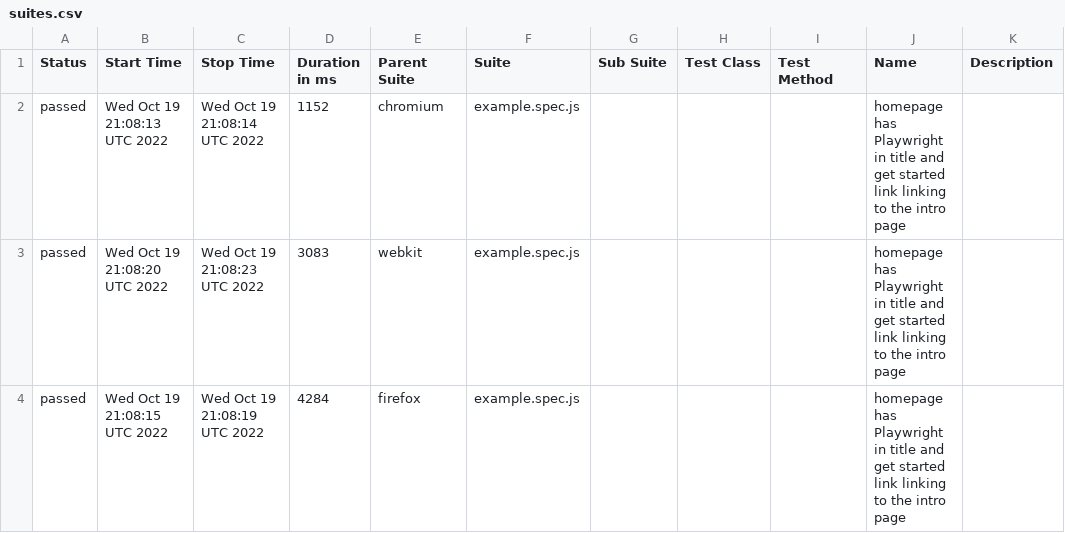
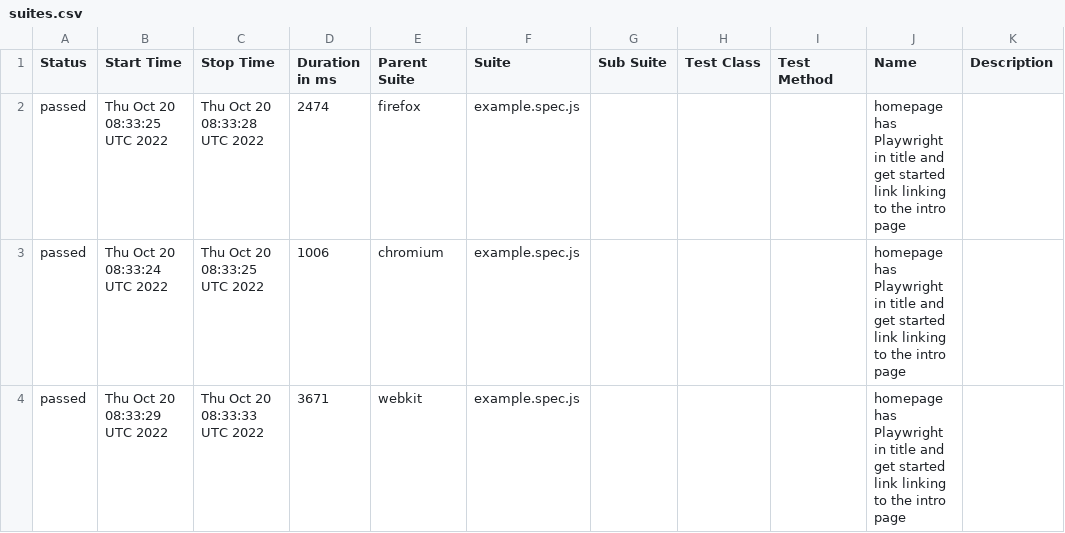
Before and after one commit to ValeriiMandryka/Boilerplate-Playwright-Allure-PlaywrightReport-Docker, a CSV file: data/suites.csv, drawn as a sheet.

```diff
--- a/data/suites.csv
+++ b/data/suites.csv
@@ -1,4 +1,4 @@
 "Status","Start Time","Stop Time","Duration in ms","Parent Suite","Suite","Sub Suite","Test Class","Test Method","Name","Description"
-"passed","Wed Oct 19 21:08:13 UTC 2022","Wed Oct 19 21:08:14 UTC 2022","1152","chromium","example.spec.js","","","","homepage has Playwright in title and get started link linking to the intro page",""
-"passed","Wed Oct 19 21:08:20 UTC 2022","Wed Oct 19 21:08:23 UTC 2022","3083","webkit","example.spec.js","","","","homepage has Playwright in title and get started link linking to the intro page",""
-"passed","Wed Oct 19 21:08:15 UTC 2022","Wed Oct 19 21:08:19 UTC 2022","4284","firefox","example.spec.js","","","","homepage has Playwright in title and get started link linking to the intro page",""
+"passed","Thu Oct 20 08:33:25 UTC 2022","Thu Oct 20 08:33:28 UTC 2022","2474","firefox","example.spec.js","","","","homepage has Playwright in title and get started link linking to the intro page",""
+"passed","Thu Oct 20 08:33:24 UTC 2022","Thu Oct 20 08:33:25 UTC 2022","1006","chromium","example.spec.js","","","","homepage has Playwright in title and get started link linking to the intro page",""
+"passed","Thu Oct 20 08:33:29 UTC 2022","Thu Oct 20 08:33:33 UTC 2022","3671","webkit","example.spec.js","","","","homepage has Playwright in title and get started link linking to the intro page",""
```
Also changed, not shown: 20 other files.
